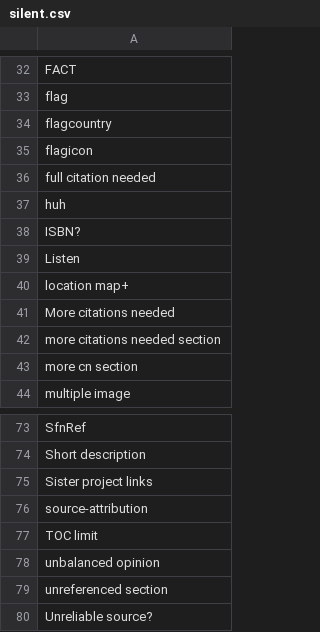
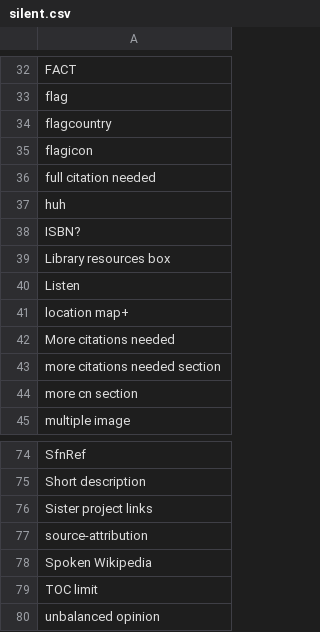
Before and after one commit to szabgab/wikipedia-to-epub.rs, a CSV file: src/silent.csv, drawn as a sheet; only a part is shown, gaps mark what is left out; the shorter side is filled out with more unchanged rows; the diff names each change by its address in the sheet, - before the commit and + after, or states it on an @@ line.

```diff
--- a/src/silent.csv
+++ b/src/silent.csv
+row 39: Library resources box
+row 78: Spoken Wikipedia
```
Also changed, not shown: src/navigations.csv, 5 other files.
